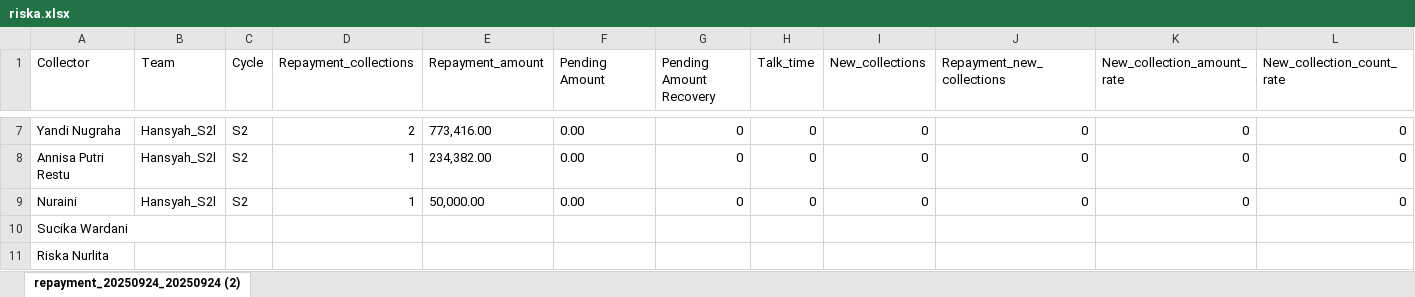
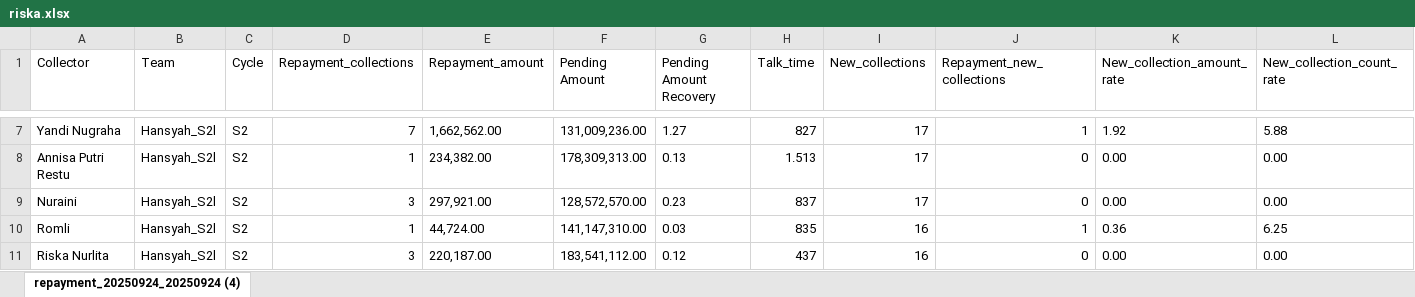
Before and after one commit to hansyahm99/first-project, an Excel workbook: riska.xlsx, sheet repayment_20250924_20250924 (4), drawn as a sheet; only a part is shown, gaps mark what is left out; values as stored, in another font and other column widths than the file's, no borders; removed rows and columns are numbered as before the commit, all else as after; the diff covers the shown part only; the diff names each change by its address in the sheet, - before the commit and + after, or states it on an @@ line.

Commit message:
Add files via upload

```diff
--- a/riska.xlsx (sheet repayment_20250924_20250924 (4))
+++ b/riska.xlsx (sheet repayment_20250924_20250924 (4))
-sheet tab: repayment_20250924_20250924 (2)
+sheet tab: repayment_20250924_20250924 (4)
-D7 (Repayment_collections): 2
+D7 (Repayment_collections): 7
-E7 (Repayment_amount): 773,416.00
+E7 (Repayment_amount): 1,662,562.00
-F7 (Pending Amount): 0.00
+F7 (Pending Amount): 131,009,236.00
-G7 (Pending Amount Recovery): 0
+G7 (Pending Amount Recovery): 1.27
-H7 (Talk_time): 0
+H7 (Talk_time): 827
-I7:I9 (New_collections): 0
+I7:I9 (New_collections): 17
-J7 (Repayment_new_collections): 0
+J7 (Repayment_new_collections): 1
-K7 (New_collection_amount_rate): 0
+K7 (New_collection_amount_rate): 1.92
-L7 (New_collection_count_rate): 0
+L7 (New_collection_count_rate): 5.88
-F8 (Pending Amount): 0.00
+F8 (Pending Amount): 178,309,313.00
-G8 (Pending Amount Recovery): 0
+G8 (Pending Amount Recovery): 0.13
-H8 (Talk_time): 0
+H8 (Talk_time): 1.513
-K8:K9 (New_collection_amount_rate): 0
+K8:K9 (New_collection_amount_rate): 0.00
-L8:L9 (New_collection_count_rate): 0
+L8:L9 (New_collection_count_rate): 0.00
-D9 (Repayment_collections): 1
+D9 (Repayment_collections): 3
-E9 (Repayment_amount): 50,000.00
+E9 (Repayment_amount): 297,921.00
-F9 (Pending Amount): 0.00
+F9 (Pending Amount): 128,572,570.00
-G9 (Pending Amount Recovery): 0
+G9 (Pending Amount Recovery): 0.23
-H9 (Talk_time): 0
+H9 (Talk_time): 837
-row 10: Sucika Wardani
+row 10: Romli | Hansyah_S2l | S2 | 1 | 44,724.00 | 141,147,310.00 | 0.03 | 835 | 16 | 1 | 0.36 | 6.25
-B11 (Team): (empty)
+B11 (Team): Hansyah_S2l
-C11 (Cycle): (empty)
+C11 (Cycle): S2
-D11 (Repayment_collections): (empty)
+D11 (Repayment_collections): 3
-E11 (Repayment_amount): (empty)
+E11 (Repayment_amount): 220,187.00
-F11 (Pending Amount): (empty)
+F11 (Pending Amount): 183,541,112.00
-G11 (Pending Amount Recovery): (empty)
+G11 (Pending Amount Recovery): 0.12
-H11 (Talk_time): (empty)
+H11 (Talk_time): 437
-I11 (New_collections): (empty)
+I11 (New_collections): 16
-J11 (Repayment_new_collections): (empty)
+J11 (Repayment_new_collections): 0
-K11 (New_collection_amount_rate): (empty)
+K11 (New_collection_amount_rate): 0.00
-L11 (New_collection_count_rate): (empty)
+L11 (New_collection_count_rate): 0.00
```
Also changed, not shown: 3 added rows, 3 removed rows and 82 edited cells elsewhere in this sheet.
